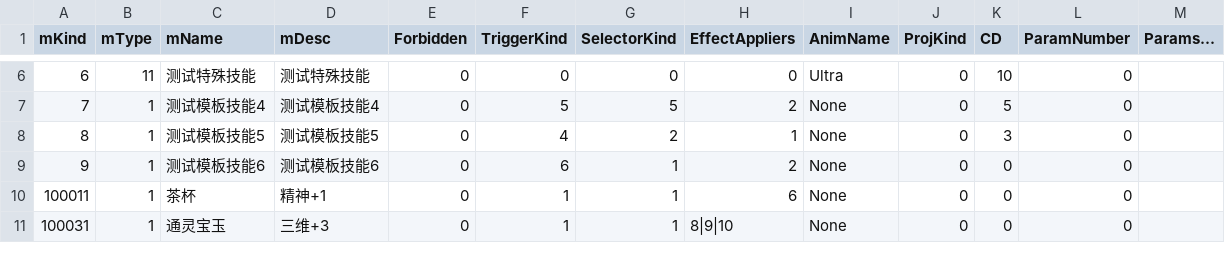
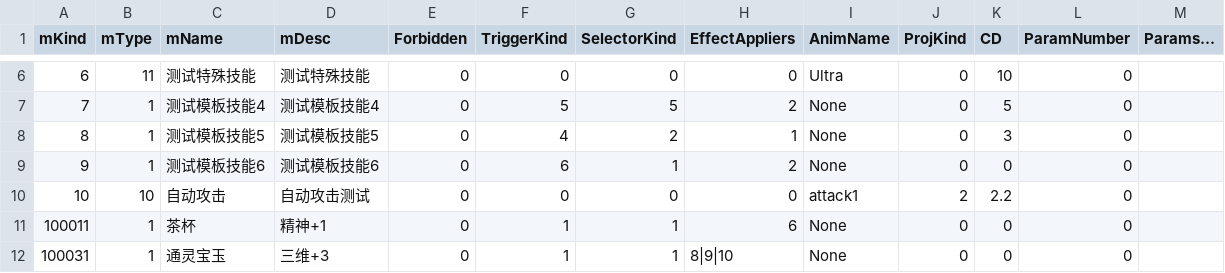
Before and after one commit to VallayAndAlian/Nonsense_Novelist, a CSV file: Assets/Resources/Tables/AbilityData.csv, drawn as a sheet; only a part is shown, gaps mark what is left out; the diff names each change by its address in the sheet, - before the commit and + after, or states it on an @@ line.

```diff
--- a/Assets/Resources/Tables/AbilityData.csv
+++ b/Assets/Resources/Tables/AbilityData.csv
+row 10: 10 | 10 | 自动攻击 | 自动攻击测试 | 0 | 0 | 0 | 0 | attack1 | 2 | 2.2 | 0
```
Also changed, not shown: Assets/Resources/Tables/BattleUnitData.csv, 13 other files.
